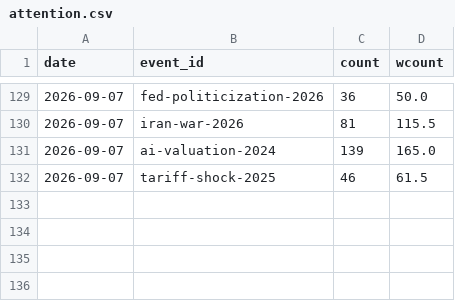
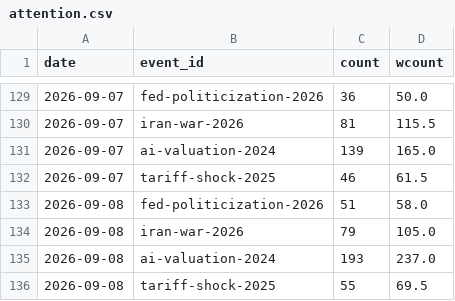
Before and after one commit to hshs9413-gif/narrative-tracker, a CSV file: docs/data/attention.csv, drawn as a sheet; only a part is shown, gaps mark what is left out; the diff names each change by its address in the sheet, - before the commit and + after, or states it on an @@ line.

```diff
--- a/docs/data/attention.csv
+++ b/docs/data/attention.csv
+row 133: 2026-09-08 | fed-politicization-2026 | 51 | 58.0
+row 134: 2026-09-08 | iran-war-2026 | 79 | 105.0
+row 135: 2026-09-08 | ai-valuation-2024 | 193 | 237.0
+row 136: 2026-09-08 | tariff-shock-2025 | 55 | 69.5
```
Also changed, not shown: docs/data/market_snapshot.csv, docs/data/watchlist_attention.csv.
